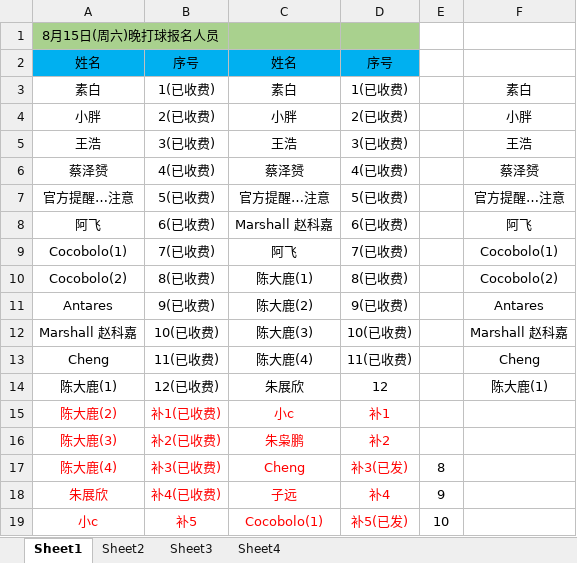
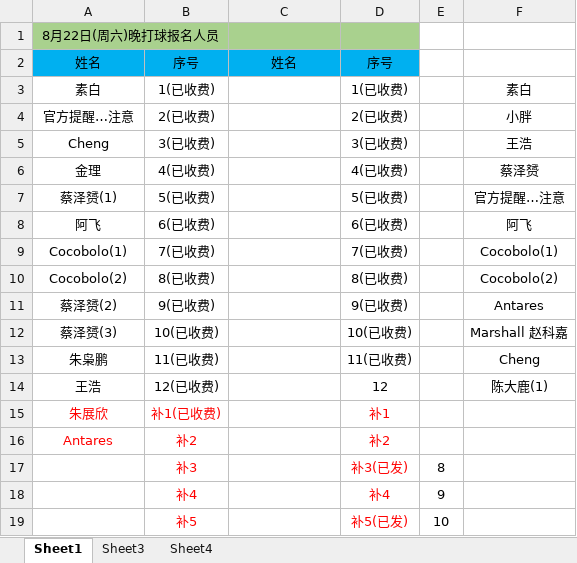
Before and after one commit to 541073028/basketball, an Excel workbook: duly.xlsx, sheet Sheet1, drawn as a sheet; only a part is shown; values as stored, in another font and other column widths than the file's, no borders; removed rows and columns are numbered as before the commit, all else as after; the diff covers the shown part only; the diff names each change by its address in the sheet, - before the commit and + after, or states it on an @@ line.

```diff
--- a/duly.xlsx (sheet Sheet1)
+++ b/duly.xlsx (sheet Sheet1)
-sheet tab: Sheet2
-A1: 8月15日(周六)晚打球报名人员
+A1: 8月22日(周六)晚打球报名人员
-C3: 素白
+C3: (empty)
-A4: 小胖
+A4: 官方提醒…注意
-C4: 小胖
+C4: (empty)
-A5: 王浩
+A5: Cheng
-C5: 王浩
+C5: (empty)
-A6: 蔡泽赟
+A6: 金理
-C6: 蔡泽赟
+C6: (empty)
-A7: 官方提醒…注意
+A7: 蔡泽赟(1)
-C7: 官方提醒…注意
+C7: (empty)
-C8: Marshall 赵科嘉
+C8: (empty)
-C9: 阿飞
+C9: (empty)
-C10: 陈大鹿(1)
+C10: (empty)
-A11: Antares
+A11: 蔡泽赟(2)
-C11: 陈大鹿(2)
+C11: (empty)
-A12: Marshall 赵科嘉
+A12: 蔡泽赟(3)
-C12: 陈大鹿(3)
+C12: (empty)
-A13: Cheng
+A13: 朱枭鹏
-C13: 陈大鹿(4)
+C13: (empty)
-A14: 陈大鹿(1)
+A14: 王浩
-C14: 朱展欣
+C14: (empty)
-A15: 陈大鹿(2)
+A15: 朱展欣
-C15: 小c
+C15: (empty)
-row 16: 陈大鹿(3) | 补2(已收费) | 朱枭鹏 | 补2
-row 17: 陈大鹿(4) | 补3(已收费) | Cheng | 补3(已发) | 8
-row 18: 朱展欣 | 补4(已收费) | 子远 | 补4 | 9
+row 16: Antares | 补2 |  | 补2
+row 17:  | 补3 |  | 补3(已发) | 8
+row 18:  | 补4 |  | 补4 | 9
-A19: 小c
+A19: (empty)
-C19: Cocobolo(1)
+C19: (empty)
```
Also changed, not shown: 4 edited cells elsewhere in this sheet, sheet Sheet4, sheet Sheet3.
